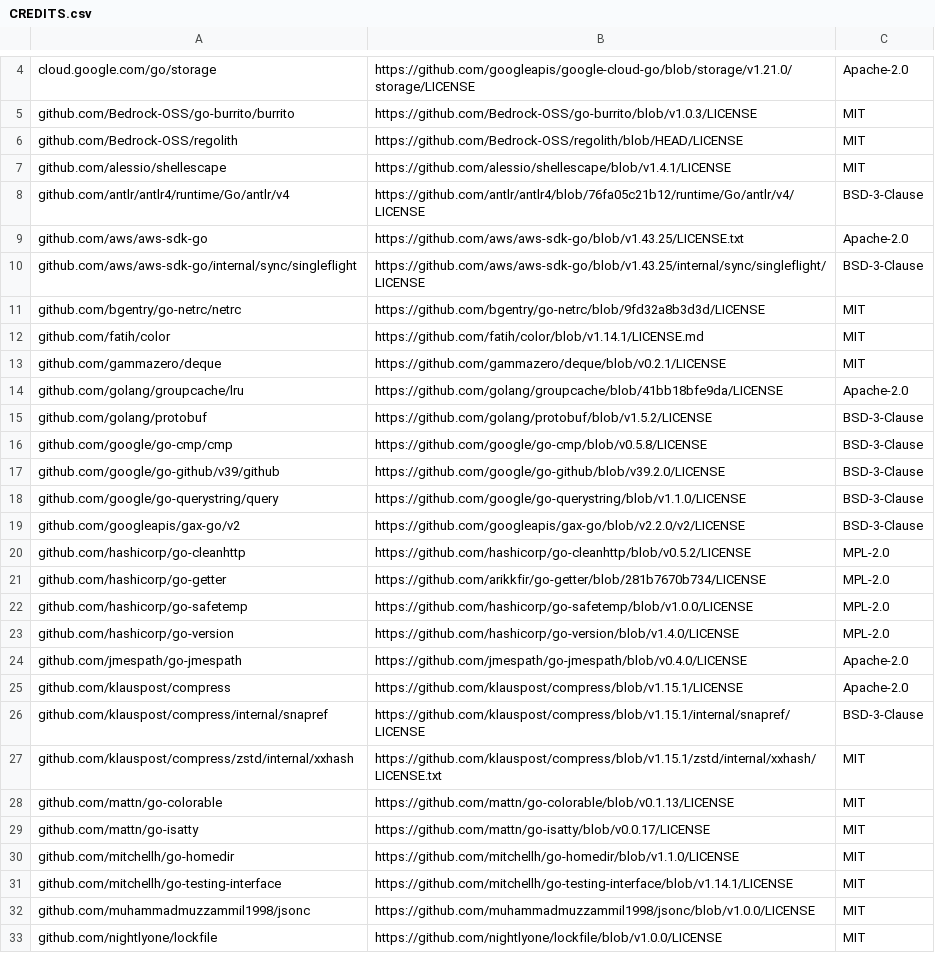
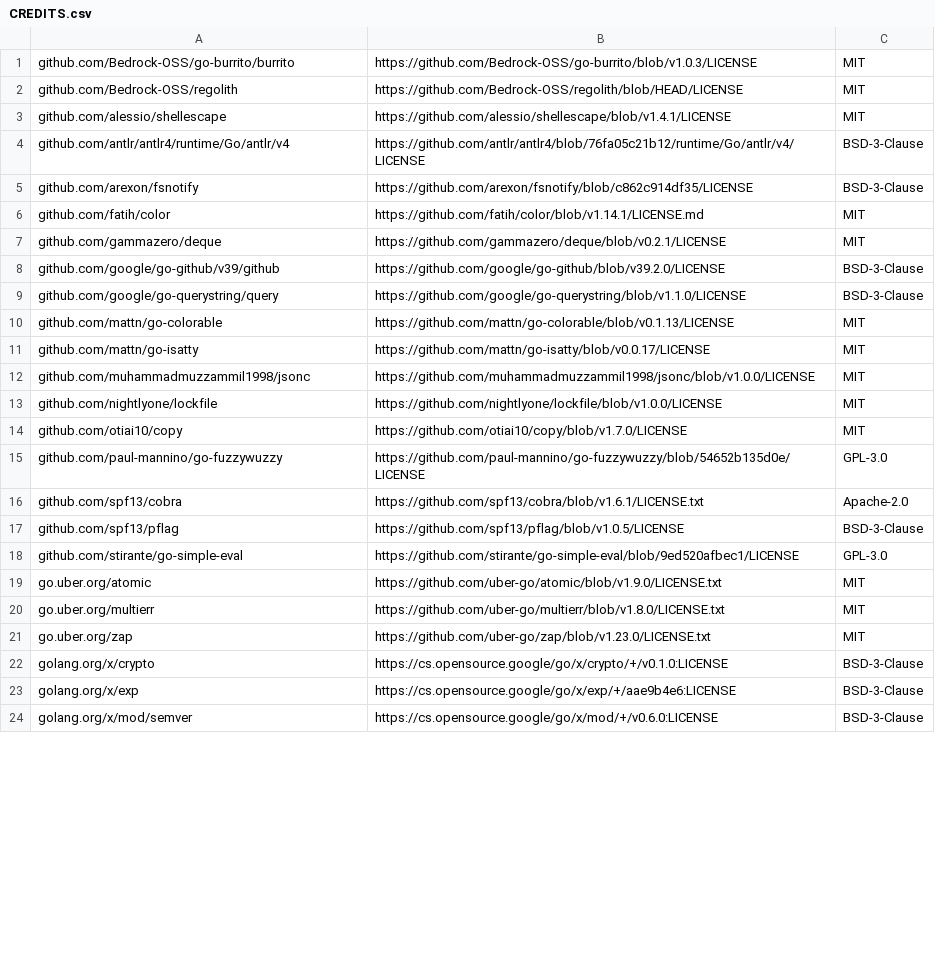
Before and after one commit to Bedrock-OSS/regolith, a CSV file: CREDITS.csv, drawn as a sheet; only a part is shown, gaps mark what is left out; the shorter side is filled out with more unchanged rows; removed rows and columns are numbered as before the commit, all else as after; the diff covers the shown part only; the diff names each change by its address in the sheet, - before the commit and + after, or states it on an @@ line.

```diff
--- a/CREDITS.csv
+++ b/CREDITS.csv
-row 4: cloud.google.com/go/storage | https://github.com/googleapis/google-cloud-go/blob/storage/v1.21.0/storage/LICENSE | Apache-2.0
-row 9: github.com/aws/aws-sdk-go | https://github.com/aws/aws-sdk-go/blob/v1.43.25/LICENSE.txt | Apache-2.0
-A5: github.com/aws/aws-sdk-go/internal/sync/singleflight
+A5: github.com/arexon/fsnotify
-B5: https://github.com/aws/aws-sdk-go/blob/v1.43.25/internal/sync/singleflight/LICENSE
+B5: https://github.com/arexon/fsnotify/blob/c862c914df35/LICENSE
-row 11: github.com/bgentry/go-netrc/netrc | https://github.com/bgentry/go-netrc/blob/9fd32a8b3d3d/LICENSE | MIT
-row 14: github.com/golang/groupcache/lru | https://github.com/golang/groupcache/blob/41bb18bfe9da/LICENSE | Apache-2.0
-row 15: github.com/golang/protobuf | https://github.com/golang/protobuf/blob/v1.5.2/LICENSE | BSD-3-Clause
-row 16: github.com/google/go-cmp/cmp | https://github.com/google/go-cmp/blob/v0.5.8/LICENSE | BSD-3-Clause
-row 19: github.com/googleapis/gax-go/v2 | https://github.com/googleapis/gax-go/blob/v2.2.0/v2/LICENSE | BSD-3-Clause
-row 20: github.com/hashicorp/go-cleanhttp | https://github.com/hashicorp/go-cleanhttp/blob/v0.5.2/LICENSE | MPL-2.0
-row 21: github.com/hashicorp/go-getter | https://github.com/arikkfir/go-getter/blob/281b7670b734/LICENSE | MPL-2.0
-row 22: github.com/hashicorp/go-safetemp | https://github.com/hashicorp/go-safetemp/blob/v1.0.0/LICENSE | MPL-2.0
-row 23: github.com/hashicorp/go-version | https://github.com/hashicorp/go-version/blob/v1.4.0/LICENSE | MPL-2.0
-row 24: github.com/jmespath/go-jmespath | https://github.com/jmespath/go-jmespath/blob/v0.4.0/LICENSE | Apache-2.0
-row 25: github.com/klauspost/compress | https://github.com/klauspost/compress/blob/v1.15.1/LICENSE | Apache-2.0
-row 26: github.com/klauspost/compress/internal/snapref | https://github.com/klauspost/compress/blob/v1.15.1/internal/snapref/LICENSE | BSD-3-Clause
-row 27: github.com/klauspost/compress/zstd/internal/xxhash | https://github.com/klauspost/compress/blob/v1.15.1/zstd/internal/xxhash/LICENSE.txt | MIT
-row 30: github.com/mitchellh/go-homedir | https://github.com/mitchellh/go-homedir/blob/v1.1.0/LICENSE | MIT
-row 31: github.com/mitchellh/go-testing-interface | https://github.com/mitchellh/go-testing-interface/blob/v1.14.1/LICENSE | MIT
```
Also changed, not shown: 13 removed rows and 1 edited cell elsewhere in this file.
